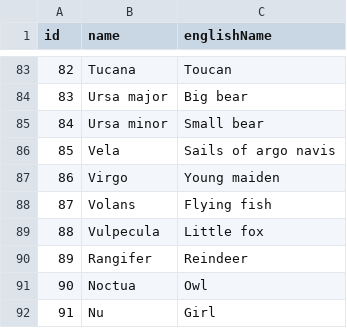
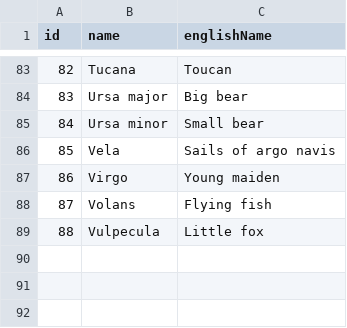
Before and after one commit to diegochagas/saint-seiya-api, a CSV file: public/data/saints-constellations.csv, drawn as a sheet; only a part is shown, gaps mark what is left out; the diff names each change by its address in the sheet, - before the commit and + after, or states it on an @@ line.

```diff
--- a/public/data/saints-constellations.csv
+++ b/public/data/saints-constellations.csv
-row 90: 89 | Rangifer | Reindeer
-row 91: 90 | Noctua | Owl
-row 92: 91 | Nu | Girl
```
Also changed, not shown: public/data/common-characters.csv, public/data/common-midias.csv, 52 other files.
